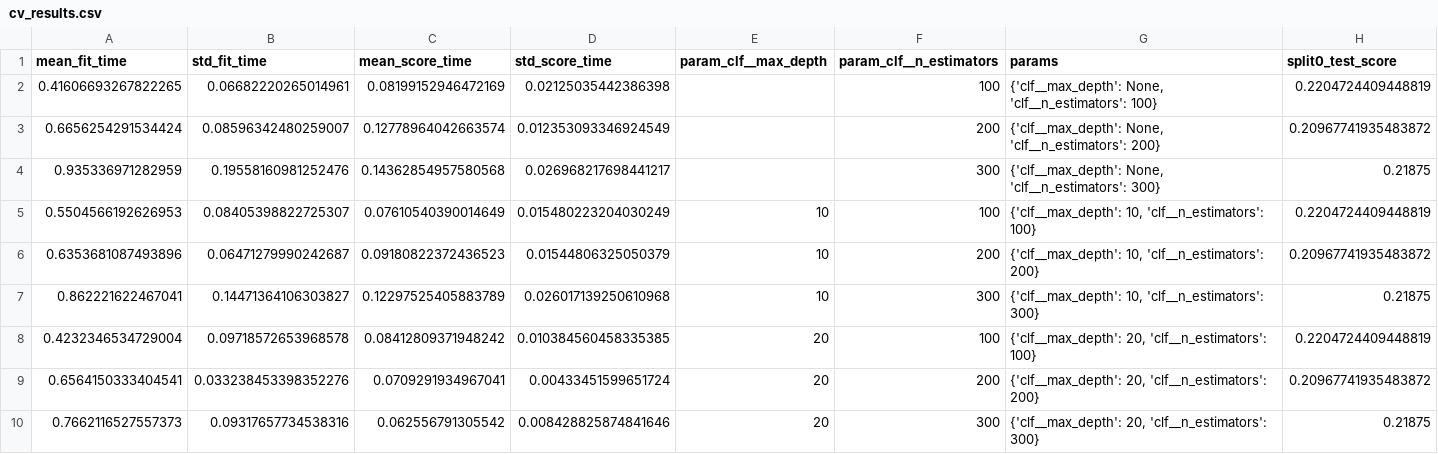
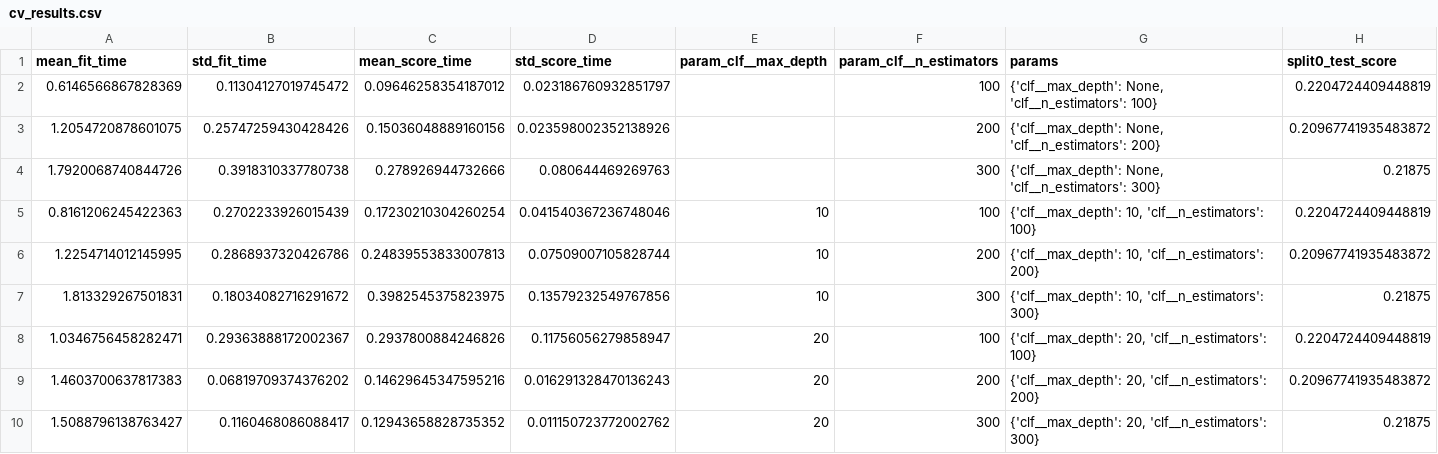
Before and after one commit to mayarelharty/Anomaly-Detection, a CSV file: outputs/phase2_anomaly/cv_results.csv, drawn as a sheet; only a part is shown; the diff names each change by its address in the sheet, - before the commit and + after, or states it on an @@ line.

```diff
--- a/outputs/phase2_anomaly/cv_results.csv
+++ b/outputs/phase2_anomaly/cv_results.csv
-A2 (mean_fit_time): 0.41606693267822265
+A2 (mean_fit_time): 0.6146566867828369
-B2 (std_fit_time): 0.06682220265014961
+B2 (std_fit_time): 0.11304127019745472
-C2 (mean_score_time): 0.08199152946472169
+C2 (mean_score_time): 0.09646258354187012
-D2 (std_score_time): 0.02125035442386398
+D2 (std_score_time): 0.023186760932851797
-A3 (mean_fit_time): 0.6656254291534424
+A3 (mean_fit_time): 1.2054720878601075
-B3 (std_fit_time): 0.08596342480259007
+B3 (std_fit_time): 0.25747259430428426
-C3 (mean_score_time): 0.12778964042663574
+C3 (mean_score_time): 0.15036048889160156
-D3 (std_score_time): 0.012353093346924549
+D3 (std_score_time): 0.023598002352138926
-A4 (mean_fit_time): 0.935336971282959
+A4 (mean_fit_time): 1.7920068740844726
-B4 (std_fit_time): 0.19558160981252476
+B4 (std_fit_time): 0.3918310337780738
-C4 (mean_score_time): 0.14362854957580568
+C4 (mean_score_time): 0.278926944732666
-D4 (std_score_time): 0.026968217698441217
+D4 (std_score_time): 0.080644469269763
-A5 (mean_fit_time): 0.5504566192626953
+A5 (mean_fit_time): 0.8161206245422363
-B5 (std_fit_time): 0.08405398822725307
+B5 (std_fit_time): 0.2702233926015439
-C5 (mean_score_time): 0.07610540390014649
+C5 (mean_score_time): 0.17230210304260254
-D5 (std_score_time): 0.015480223204030249
+D5 (std_score_time): 0.041540367236748046
-A6 (mean_fit_time): 0.6353681087493896
+A6 (mean_fit_time): 1.2254714012145995
-B6 (std_fit_time): 0.06471279990242687
+B6 (std_fit_time): 0.2868937320426786
-C6 (mean_score_time): 0.09180822372436523
+C6 (mean_score_time): 0.24839553833007813
-D6 (std_score_time): 0.01544806325050379
+D6 (std_score_time): 0.07509007105828744
-A7 (mean_fit_time): 0.862221622467041
+A7 (mean_fit_time): 1.813329267501831
-B7 (std_fit_time): 0.14471364106303827
+B7 (std_fit_time): 0.18034082716291672
-C7 (mean_score_time): 0.12297525405883789
+C7 (mean_score_time): 0.3982545375823975
-D7 (std_score_time): 0.026017139250610968
+D7 (std_score_time): 0.13579232549767856
-A8 (mean_fit_time): 0.4232346534729004
+A8 (mean_fit_time): 1.0346756458282471
-B8 (std_fit_time): 0.09718572653968578
+B8 (std_fit_time): 0.29363888172002367
-C8 (mean_score_time): 0.08412809371948242
+C8 (mean_score_time): 0.2937800884246826
-D8 (std_score_time): 0.010384560458335385
+D8 (std_score_time): 0.11756056279858947
-A9 (mean_fit_time): 0.6564150333404541
+A9 (mean_fit_time): 1.4603700637817383
-B9 (std_fit_time): 0.033238453398352276
+B9 (std_fit_time): 0.06819709374376202
-C9 (mean_score_time): 0.0709291934967041
+C9 (mean_score_time): 0.14629645347595216
-D9 (std_score_time): 0.00433451599651724
+D9 (std_score_time): 0.016291328470136243
-A10 (mean_fit_time): 0.7662116527557373
+A10 (mean_fit_time): 1.5088796138763427
-B10 (std_fit_time): 0.09317657734538316
+B10 (std_fit_time): 0.1160468086088417
-C10 (mean_score_time): 0.062556791305542
+C10 (mean_score_time): 0.12943658828735352
-D10 (std_score_time): 0.008428825874841646
+D10 (std_score_time): 0.011150723772002762
```
Also changed, not shown: outputs/phase2_anomaly/enriched_dataset.csv, 9 other files.
